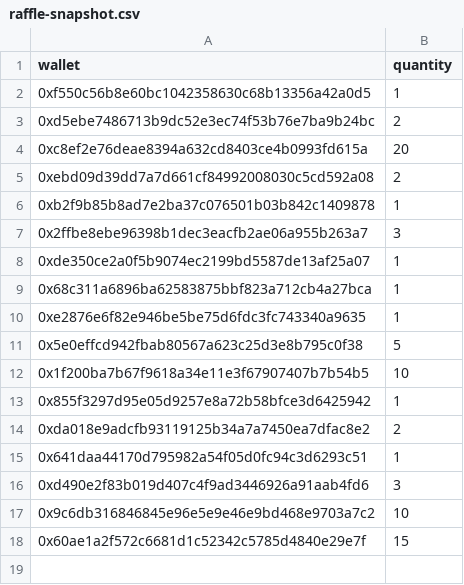
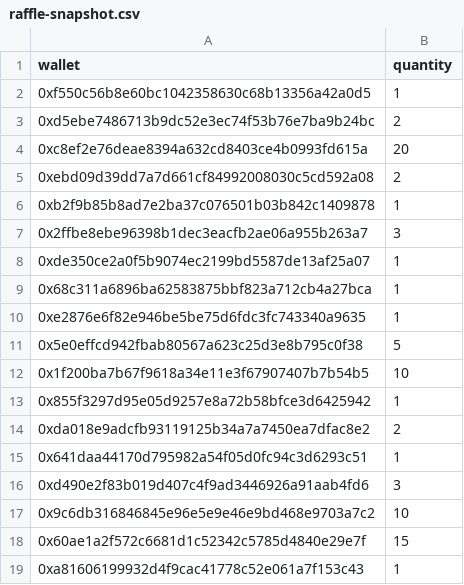
Before and after one commit to GridPhantoms/grid-keys-points, a CSV file: public/raffle-snapshot.csv, drawn as a sheet.

Commit message:
Raffle snapshot update - added 0xa816... with 1 ticket (total 80) - April 12 12:16 UTC

```diff
--- a/public/raffle-snapshot.csv
+++ b/public/raffle-snapshot.csv
@@ -18 +18,2 @@ wallet,quantity
 0x60ae1a2f572c6681d1c52342c5785d4840e29e7f,15
+0xa81606199932d4f9cac41778c52e061a7f153c43,1
```
Also changed, not shown: 1 other file.
